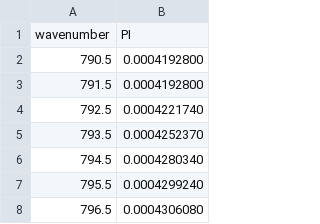
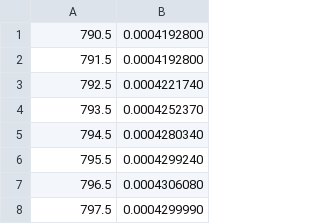
Before and after one commit to ameyaphatak/interview_data, a CSV file: reference5.csv, drawn as a sheet; only a part is shown; the shorter side is filled out with more unchanged rows.

Commit message:
Update reference5.csv

```diff
--- a/reference5.csv
+++ b/reference5.csv
@@ -1,2 +1 @@
-wavenumber,PI
 790.5,0.0004192800
```
